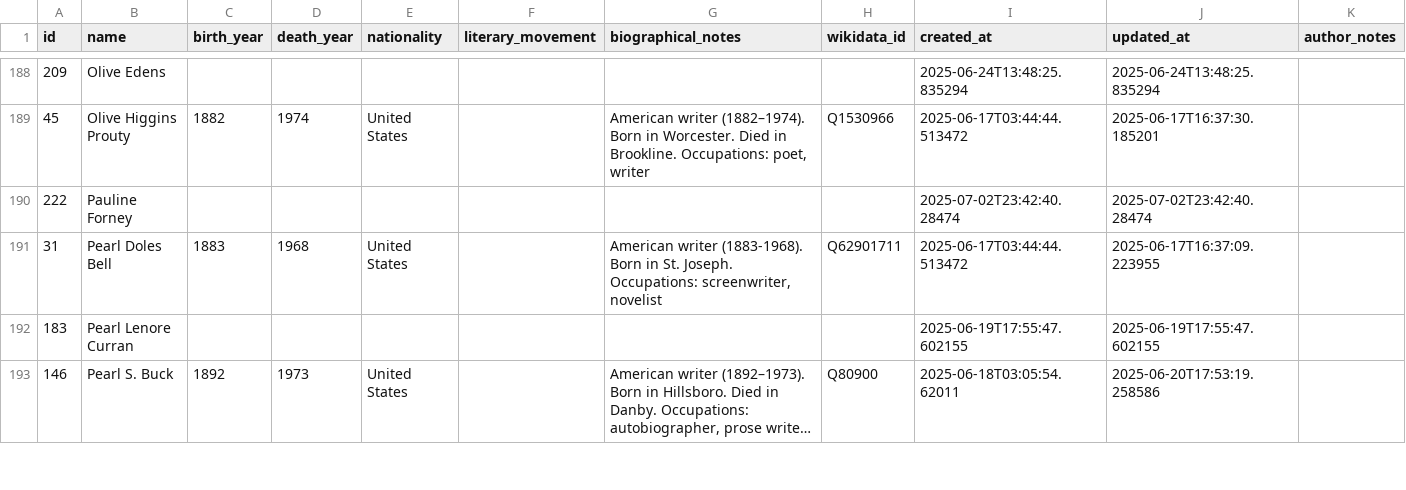
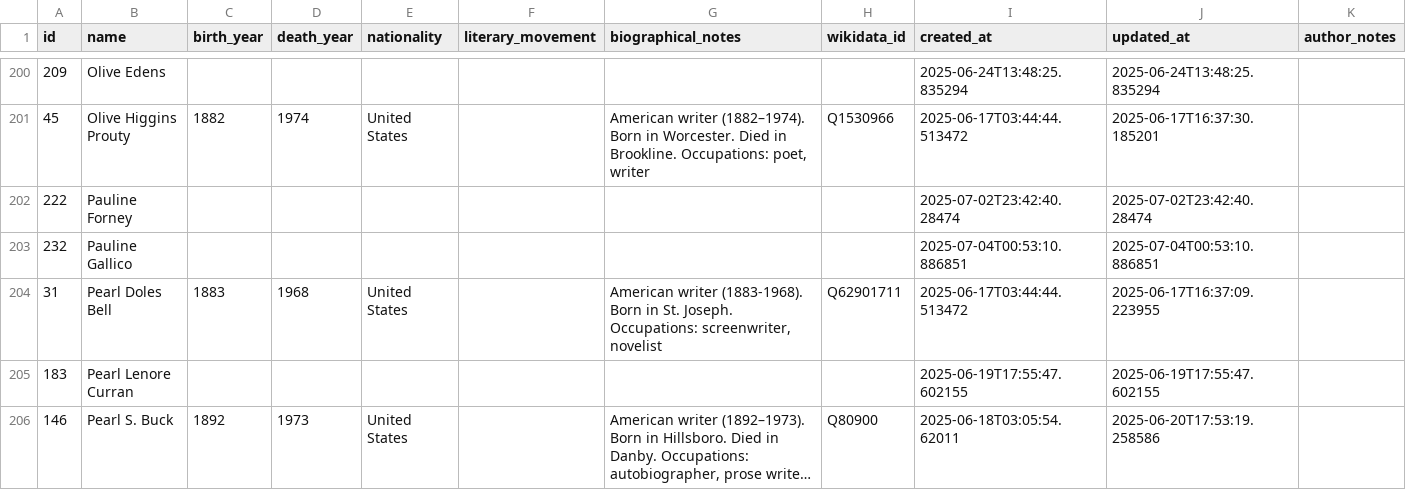
Before and after one commit to nonmodernist/her-hollywood-story, a CSV file: data/authors_rows.csv, drawn as a sheet; only a part is shown, gaps mark what is left out; long unchanged cells end in …; the diff covers the shown part only; the diff names each change by its address in the sheet, - before the commit and + after, or states it on an @@ line.

Commit message:
update data with more films

```diff
--- a/data/authors_rows.csv
+++ b/data/authors_rows.csv
+row 203: 232 | Pauline Gallico |  |  |  |  |  |  | 2025-07-04T00:53:10.886851 | 2025-07-04T00:53:10.886851
```
Also changed, not shown: 17 added rows and 3 edited cells elsewhere in this file, data/film_media.csv, data/source_works_rows.csv, 1 other file.
